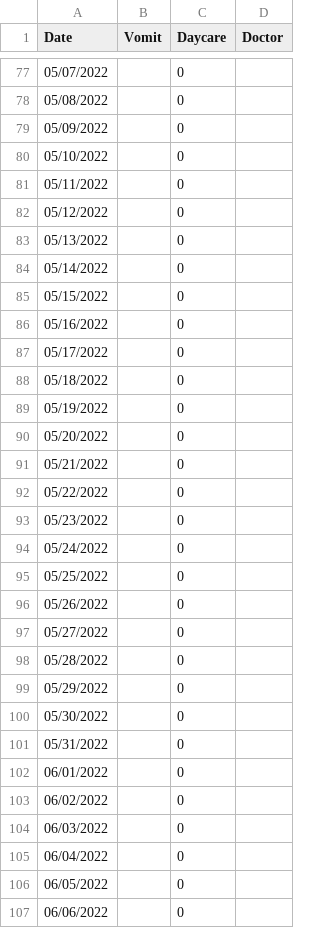
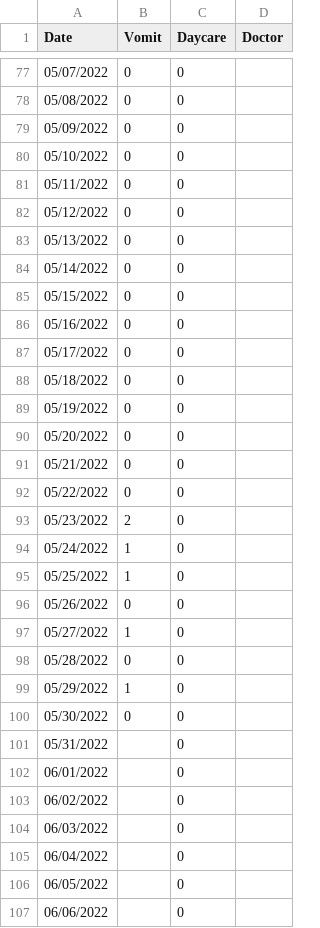
Before and after one commit to jiuguangw/Agenoria, a CSV file: data/zlw/misc.csv, drawn as a sheet; only a part is shown, gaps mark what is left out; the diff covers the shown part only.

```diff
--- a/data/zlw/misc.csv
+++ b/data/zlw/misc.csv
@@ -77,25 +77,25 @@ Date,Vomit,Daycare,Doctor
-05/07/2022,,0,
-05/08/2022,,0,
-05/09/2022,,0,
-05/10/2022,,0,
-05/11/2022,,0,
-05/12/2022,,0,
-05/13/2022,,0,
-05/14/2022,,0,
-05/15/2022,,0,
-05/16/2022,,0,
-05/17/2022,,0,
-05/18/2022,,0,
-05/19/2022,,0,
-05/20/2022,,0,
-05/21/2022,,0,
-05/22/2022,,0,
-05/23/2022,,0,
-05/24/2022,,0,
-05/25/2022,,0,
-05/26/2022,,0,
-05/27/2022,,0,
-05/28/2022,,0,
-05/29/2022,,0,
-05/30/2022,,0,
+05/07/2022,0,0,
+05/08/2022,0,0,
+05/09/2022,0,0,
+05/10/2022,0,0,
+05/11/2022,0,0,
+05/12/2022,0,0,
+05/13/2022,0,0,
+05/14/2022,0,0,
+05/15/2022,0,0,
+05/16/2022,0,0,
+05/17/2022,0,0,
+05/18/2022,0,0,
+05/19/2022,0,0,
+05/20/2022,0,0,
+05/21/2022,0,0,
+05/22/2022,0,0,
+05/23/2022,2,0,
+05/24/2022,1,0,
+05/25/2022,1,0,
+05/26/2022,0,0,
+05/27/2022,1,0,
+05/28/2022,0,0,
+05/29/2022,1,0,
+05/30/2022,0,0,
 05/31/2022,,0,
```
Also changed, not shown: 27 edited cells elsewhere in this file, data/zlw/glow_growth.csv, data/zlw/hatch.csv, 6 other files.
